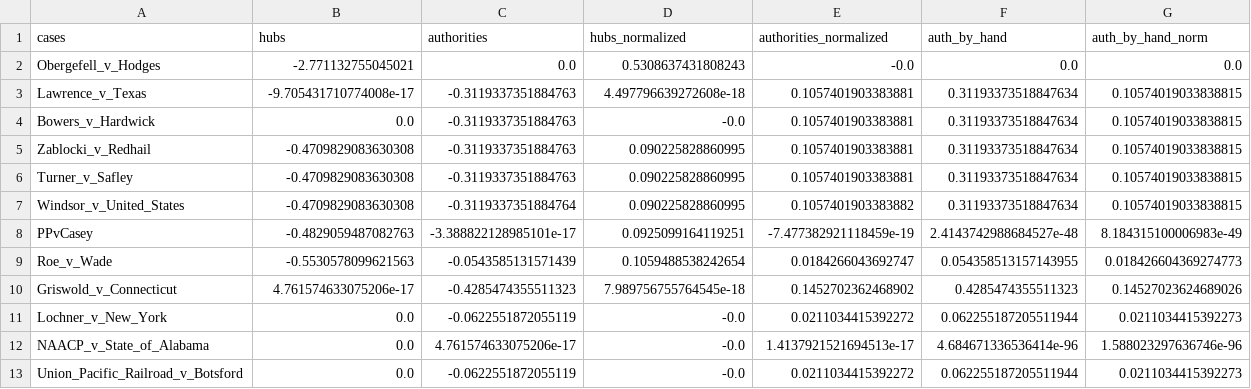
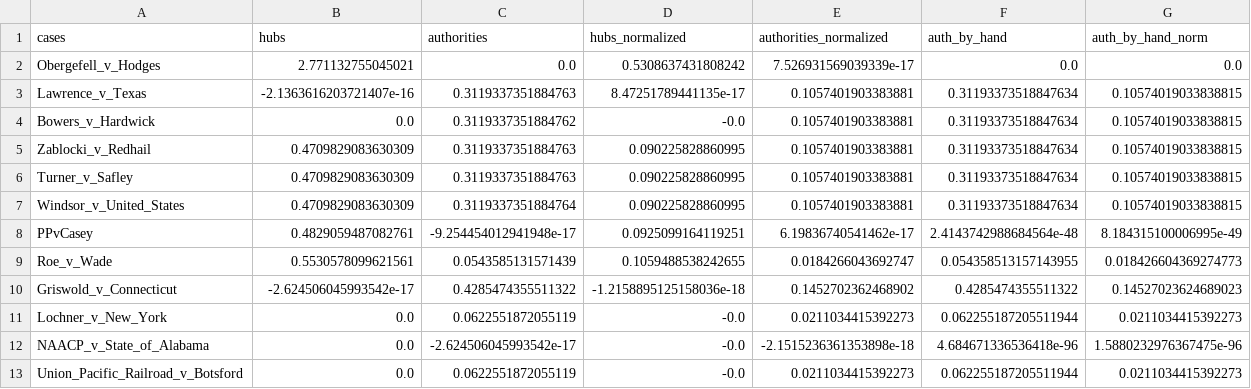
Before and after one commit to maastrichtlawtech/legalnetworkanalysis_textbook, a CSV file: data/hits_obergefell_results_2.csv, drawn as a sheet; only a part is shown; the diff covers the shown part only.

```diff
--- a/data/hits_obergefell_results_2.csv
+++ b/data/hits_obergefell_results_2.csv
@@ -1,13 +1,13 @@
 cases,hubs,authorities,hubs_normalized,authorities_normalized,auth_by_hand,auth_by_hand_norm
-Obergefell_v_Hodges,-2.771132755045021,0.0,0.5308637431808243,-0.0,0.0,0.0
-Lawrence_v_Texas,-9.705431710774008e-17,-0.3119337351884763,4.497796639272608e-18,0.1057401903383881,0.31193373518847634,0.10574019033838815
-Bowers_v_Hardwick,0.0,-0.3119337351884763,-0.0,0.1057401903383881,0.31193373518847634,0.10574019033838815
-Zablocki_v_Redhail,-0.4709829083630308,-0.3119337351884763,0.090225828860995,0.1057401903383881,0.31193373518847634,0.10574019033838815
-Turner_v_Safley,-0.4709829083630308,-0.3119337351884763,0.090225828860995,0.1057401903383881,0.31193373518847634,0.10574019033838815
-Windsor_v_United_States,-0.4709829083630308,-0.3119337351884764,0.090225828860995,0.1057401903383882,0.31193373518847634,0.10574019033838815
-PPvCasey,-0.4829059487082763,-3.388822128985101e-17,0.0925099164119251,-7.477382921118459e-19,2.4143742988684527e-48,8.184315100006983e-49
-Roe_v_Wade,-0.5530578099621563,-0.0543585131571439,0.1059488538242654,0.0184266043692747,0.054358513157143955,0.018426604369274773
-Griswold_v_Connecticut,4.761574633075206e-17,-0.4285474355511323,7.989756755764545e-18,0.1452702362468902,0.4285474355511323,0.14527023624689026
-Lochner_v_New_York,0.0,-0.0622551872055119,-0.0,0.0211034415392272,0.062255187205511944,0.0211034415392273
-NAACP_v_State_of_Alabama,0.0,4.761574633075206e-17,-0.0,1.4137921521694513e-17,4.684671336536414e-96,1.588023297636746e-96
-Union_Pacific_Railroad_v_Botsford,0.0,-0.0622551872055119,-0.0,0.0211034415392272,0.062255187205511944,0.0211034415392273
+Obergefell_v_Hodges,2.771132755045021,0.0,0.5308637431808242,7.526931569039339e-17,0.0,0.0
+Lawrence_v_Texas,-2.1363616203721407e-16,0.3119337351884763,8.47251789441135e-17,0.1057401903383881,0.31193373518847634,0.10574019033838815
+Bowers_v_Hardwick,0.0,0.3119337351884762,-0.0,0.1057401903383881,0.31193373518847634,0.10574019033838815
+Zablocki_v_Redhail,0.4709829083630309,0.3119337351884763,0.090225828860995,0.1057401903383881,0.31193373518847634,0.10574019033838815
+Turner_v_Safley,0.4709829083630309,0.3119337351884763,0.090225828860995,0.1057401903383881,0.31193373518847634,0.10574019033838815
+Windsor_v_United_States,0.4709829083630309,0.3119337351884764,0.090225828860995,0.1057401903383881,0.31193373518847634,0.10574019033838815
+PPvCasey,0.4829059487082761,-9.254454012941948e-17,0.0925099164119251,6.19836740541462e-17,2.4143742988684564e-48,8.184315100006995e-49
+Roe_v_Wade,0.5530578099621561,0.0543585131571439,0.1059488538242655,0.0184266043692747,0.054358513157143955,0.018426604369274773
+Griswold_v_Connecticut,-2.624506045993542e-17,0.4285474355511322,-1.2158895125158036e-18,0.1452702362468902,0.4285474355511322,0.14527023624689023
+Lochner_v_New_York,0.0,0.0622551872055119,-0.0,0.0211034415392273,0.062255187205511944,0.0211034415392273
+NAACP_v_State_of_Alabama,0.0,-2.624506045993542e-17,-0.0,-2.1515236361353898e-18,4.684671336536418e-96,1.5880232976367475e-96
+Union_Pacific_Railroad_v_Botsford,0.0,0.0622551872055119,-0.0,0.0211034415392273,0.062255187205511944,0.0211034415392273
```
Also changed, not shown: 11 edited cells elsewhere in this file, data/hits_obergefell_results_1.csv, data/kite_closeness_results_2.csv, 7 other files.
